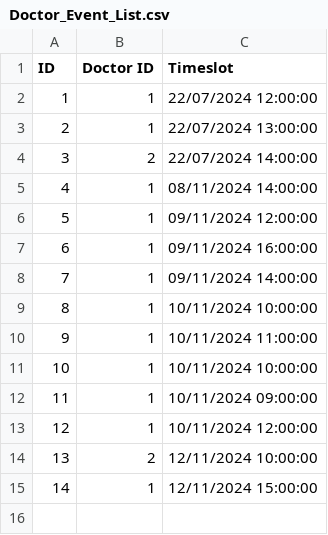
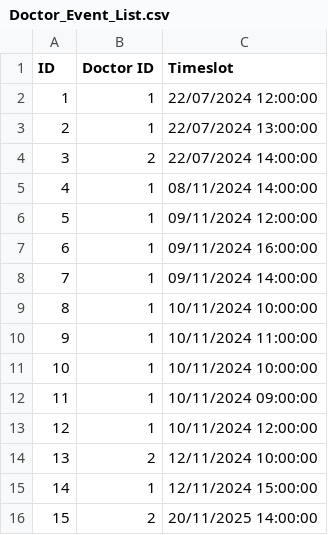
Before and after one commit to rachtrx/HMS, a CSV file: src/resources/Doctor_Event_List.csv, drawn as a sheet.

```diff
--- a/src/resources/Doctor_Event_List.csv
+++ b/src/resources/Doctor_Event_List.csv
@@ -15 +15,2 @@ ID,Doctor ID,Timeslot
 14,1,12/11/2024 15:00:00
+15,2,20/11/2025 14:00:00
```
Also changed, not shown: 11 other files.
